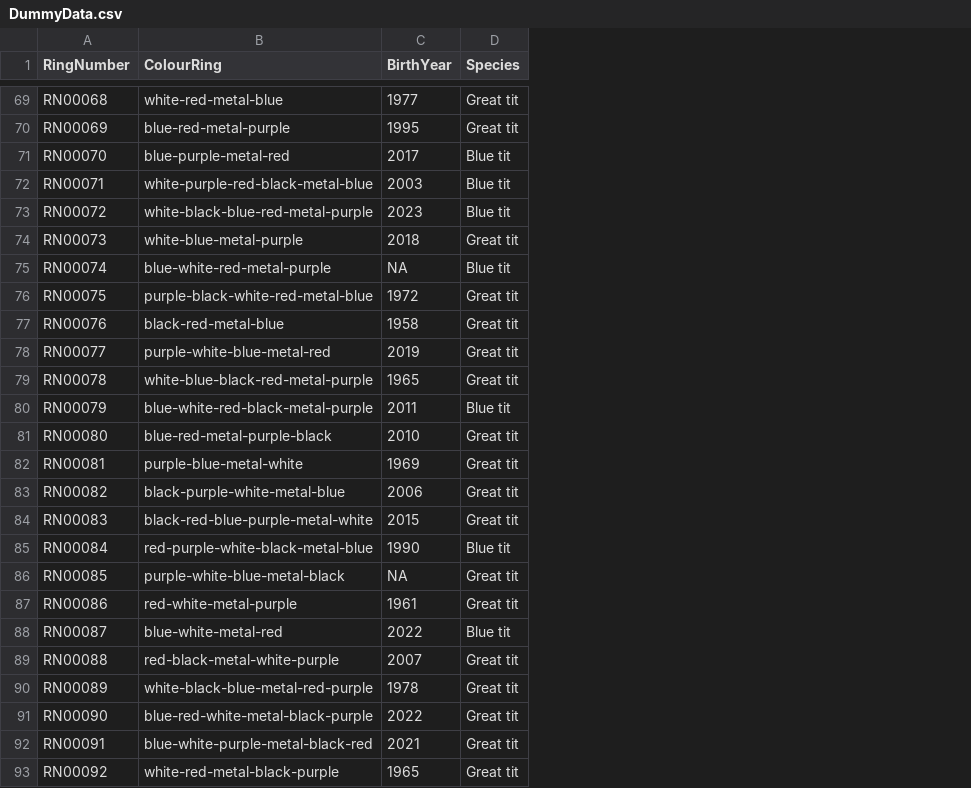
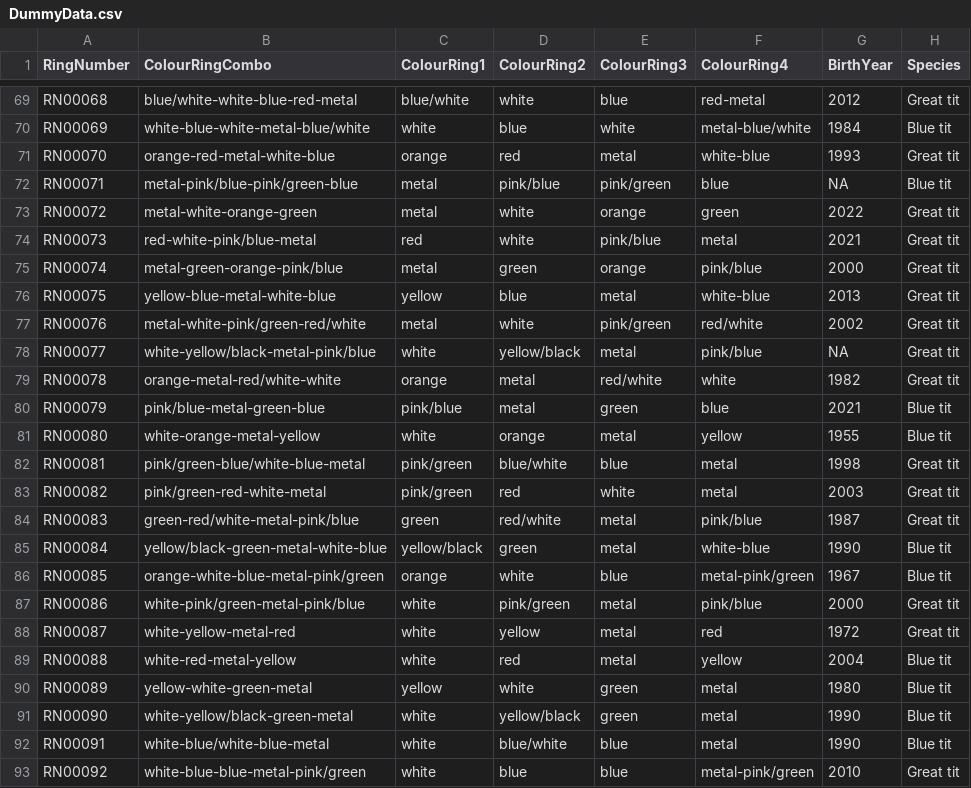
Before and after one commit to LifeLoveDeath/VlielandShiny, a CSV file: data/DummyData.csv, drawn as a sheet; only a part is shown, gaps mark what is left out; removed rows and columns are numbered as before the commit, all else as after; the diff covers the shown part only; the diff names each change by its address in the sheet, - before the commit and + after, or states it on an @@ line.

Commit message:
updating data script so colour rings are separated into columns

```diff
--- a/data/DummyData.csv
+++ b/data/DummyData.csv
-column B (ColourRing), rows 69-93: white-red-metal-blue | blue-red-metal-purple | blue-purple-metal-red | white-purple-red-black-metal-blue | white-black-blue-red-metal-purple | white-blue-metal-purple | blue-white-red-metal-purple | purple-black-white-red-metal-blue | black-red-metal-blue | purple-white-blue-metal-red | white-blue-black-red-metal-purple | blue-white-red-black-metal-purple | blue-red-metal-purple-black | purple-blue-metal-white | black-purple-white-metal-blue | black-red-blue-purple-metal-white | red-purple-white-black-metal-blue | purple-white-blue-metal-black | red-white-metal-purple | blue-white-metal-red | red-black-metal-white-purple | white-black-blue-metal-red-purple | blue-red-white-metal-black-purple | blue-white-purple-metal-black-red | white-red-metal-black-purple
+column B (ColourRingCombo), rows 69-93: blue/white-white-blue-red-metal | white-blue-white-metal-blue/white | orange-red-metal-white-blue | metal-pink/blue-pink/green-blue | metal-white-orange-green | red-white-pink/blue-metal | metal-green-orange-pink/blue | yellow-blue-metal-white-blue | metal-white-pink/green-red/white | white-yellow/black-metal-pink/blue | orange-metal-red/white-white | pink/blue-metal-green-blue | white-orange-metal-yellow | pink/green-blue/white-blue-metal | pink/green-red-white-metal | green-red/white-metal-pink/blue | yellow/black-green-metal-white-blue | orange-white-blue-metal-pink/green | white-pink/green-metal-pink/blue | white-yellow-metal-red | white-red-metal-yellow | yellow-white-green-metal | white-yellow/black-green-metal | white-blue/white-blue-metal | white-blue-blue-metal-pink/green
+column C (ColourRing1), rows 69-93: blue/white | white | orange | metal | metal | red | metal | yellow | metal | white | orange | pink/blue | white | pink/green | pink/green | green | yellow/black | orange | white | white | white | yellow | white | white | white
+column D (ColourRing2), rows 69-93: white | blue | red | pink/blue | white | white | green | blue | white | yellow/black | metal | metal | orange | blue/white | red | red/white | green | white | pink/green | yellow | red | white | yellow/black | blue/white | blue
+column E (ColourRing3), rows 69-93: blue | white | metal | pink/green | orange | pink/blue | orange | metal | pink/green | metal | red/white | green | metal | blue | white | metal | metal | blue | metal | metal | metal | green | green | blue | blue
+column F (ColourRing4), rows 69-93: red-metal | metal-blue/white | white-blue | blue | green | metal | pink/blue | white-blue | red/white | pink/blue | white | blue | yellow | metal | metal | pink/blue | white-blue | metal-pink/green | pink/blue | red | yellow | metal | metal | metal | metal-pink/green
-G69 (BirthYear): 1977
+G69 (BirthYear): 2012
-G70 (BirthYear): 1995
+G70 (BirthYear): 1984
-H70 (Species): Great tit
+H70 (Species): Blue tit
-G71 (BirthYear): 2017
+G71 (BirthYear): 1993
-H71 (Species): Blue tit
+H71 (Species): Great tit
-G72 (BirthYear): 2003
+G72 (BirthYear): NA
-G73 (BirthYear): 2023
+G73 (BirthYear): 2022
-H73 (Species): Blue tit
+H73 (Species): Great tit
-G74 (BirthYear): 2018
+G74 (BirthYear): 2021
-G75 (BirthYear): NA
+G75 (BirthYear): 2000
-H75 (Species): Blue tit
+H75 (Species): Great tit
-G76 (BirthYear): 1972
+G76 (BirthYear): 2013
-G77 (BirthYear): 1958
+G77 (BirthYear): 2002
-G78 (BirthYear): 2019
+G78 (BirthYear): NA
-G79 (BirthYear): 1965
+G79 (BirthYear): 1982
-G80 (BirthYear): 2011
+G80 (BirthYear): 2021
-G81 (BirthYear): 2010
+G81 (BirthYear): 1955
-H81 (Species): Great tit
+H81 (Species): Blue tit
-G82 (BirthYear): 1969
+G82 (BirthYear): 1998
-G83 (BirthYear): 2006
+G83 (BirthYear): 2003
-G84 (BirthYear): 2015
+G84 (BirthYear): 1987
-G86 (BirthYear): NA
+G86 (BirthYear): 1967
-H86 (Species): Great tit
+H86 (Species): Blue tit
-G87 (BirthYear): 1961
+G87 (BirthYear): 2000
-G88 (BirthYear): 2022
+G88 (BirthYear): 1972
-H88 (Species): Blue tit
+H88 (Species): Great tit
-G89 (BirthYear): 2007
+G89 (BirthYear): 2004
-H89:H92 (Species): Great tit
+H89:H92 (Species): Blue tit
-G90 (BirthYear): 1978
+G90 (BirthYear): 1980
-G91 (BirthYear): 2022
+G91 (BirthYear): 1990
-G92 (BirthYear): 2021
+G92 (BirthYear): 1990
-G93 (BirthYear): 1965
+G93 (BirthYear): 2010
```
Also changed, not shown: 109 edited cells elsewhere in this file, 2 other files.
